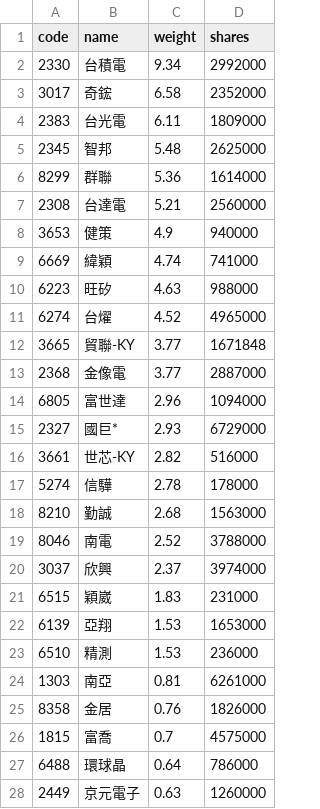
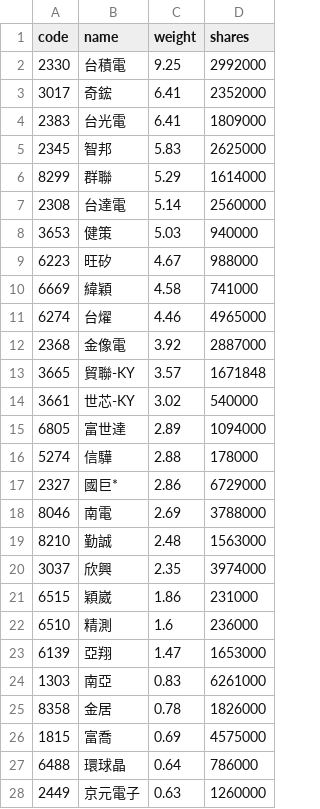
Before and after one commit to eceeff/etf_bot_for00981a, a CSV file: 00981a_holdings.csv, drawn as a sheet; only a part is shown; the diff covers the shown part only.

```diff
--- a/00981a_holdings.csv
+++ b/00981a_holdings.csv
@@ -1,27 +1,27 @@
 code,name,weight,shares
-2330,台積電,9.34,2992000
-3017,奇鋐,6.58,2352000
-2383,台光電,6.11,1809000
-2345,智邦,5.48,2625000
-8299,群聯,5.36,1614000
-2308,台達電,5.21,2560000
-3653,健策,4.9,940000
-6669,緯穎,4.74,741000
-6223,旺矽,4.63,988000
-6274,台燿,4.52,4965000
-3665,貿聯-KY,3.77,1671848
-2368,金像電,3.77,2887000
-6805,富世達,2.96,1094000
-2327,國巨*,2.93,6729000
-3661,世芯-KY,2.82,516000
-5274,信驊,2.78,178000
-8210,勤誠,2.68,1563000
-8046,南電,2.52,3788000
-3037,欣興,2.37,3974000
-6515,穎崴,1.83,231000
-6139,亞翔,1.53,1653000
-6510,精測,1.53,236000
-1303,南亞,0.81,6261000
-8358,金居,0.76,1826000
-1815,富喬,0.7,4575000
+2330,台積電,9.25,2992000
+3017,奇鋐,6.41,2352000
+2383,台光電,6.41,1809000
+2345,智邦,5.83,2625000
+8299,群聯,5.29,1614000
+2308,台達電,5.14,2560000
+3653,健策,5.03,940000
+6223,旺矽,4.67,988000
+6669,緯穎,4.58,741000
+6274,台燿,4.46,4965000
+2368,金像電,3.92,2887000
+3665,貿聯-KY,3.57,1671848
+3661,世芯-KY,3.02,540000
+6805,富世達,2.89,1094000
+5274,信驊,2.88,178000
+2327,國巨*,2.86,6729000
+8046,南電,2.69,3788000
+8210,勤誠,2.48,1563000
+3037,欣興,2.35,3974000
+6515,穎崴,1.86,231000
+6510,精測,1.6,236000
+6139,亞翔,1.47,1653000
+1303,南亞,0.83,6261000
+8358,金居,0.78,1826000
+1815,富喬,0.69,4575000
 6488,環球晶,0.64,786000
```
Also changed, not shown: 11 edited cells elsewhere in this file.
